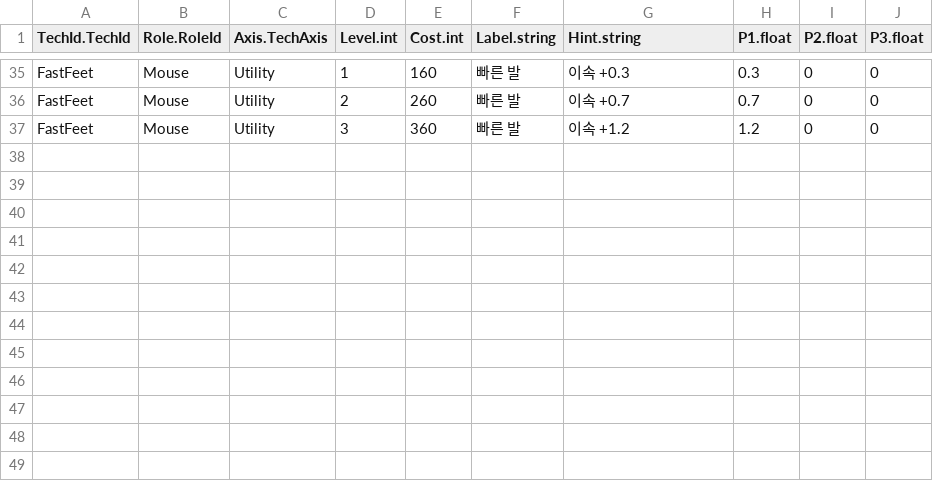
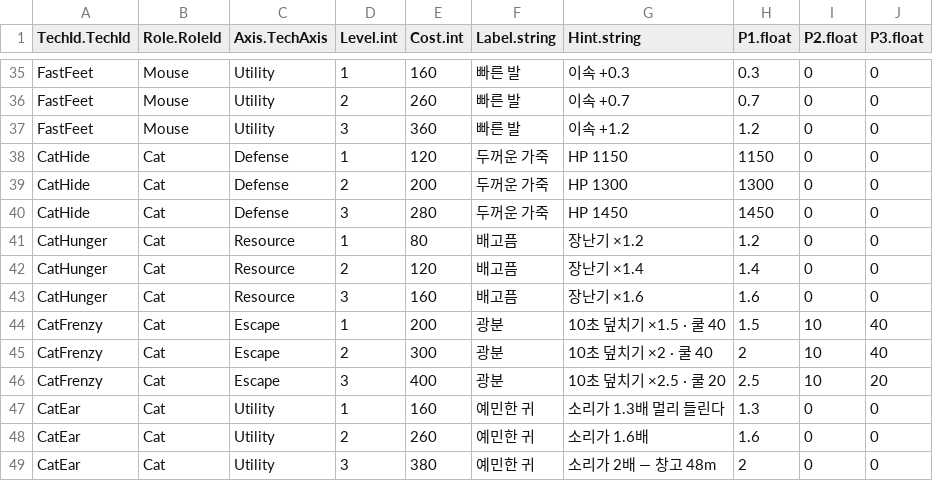
Before and after one commit to JeahanPark/The-Cheese-Thief-and-the-Cat, a CSV file: CTC/Assets/Resources/CSVInfo/TechInfo.csv, drawn as a sheet; only a part is shown, gaps mark what is left out.

```diff
--- a/CTC/Assets/Resources/CSVInfo/TechInfo.csv
+++ b/CTC/Assets/Resources/CSVInfo/TechInfo.csv
@@ -37 +37,13 @@ FastFeet,Mouse,Utility,2,260,빠른 발,이속 +0.7,0.7,0,0
 FastFeet,Mouse,Utility,3,360,빠른 발,이속 +1.2,1.2,0,0
+CatHide,Cat,Defense,1,120,두꺼운 가죽,HP 1150,1150,0,0
+CatHide,Cat,Defense,2,200,두꺼운 가죽,HP 1300,1300,0,0
+CatHide,Cat,Defense,3,280,두꺼운 가죽,HP 1450,1450,0,0
+CatHunger,Cat,Resource,1,80,배고픔,장난기 ×1.2,1.2,0,0
+CatHunger,Cat,Resource,2,120,배고픔,장난기 ×1.4,1.4,0,0
+CatHunger,Cat,Resource,3,160,배고픔,장난기 ×1.6,1.6,0,0
+CatFrenzy,Cat,Escape,1,200,광분,10초 덮치기 ×1.5 · 쿨 40,1.5,10,40
+CatFrenzy,Cat,Escape,2,300,광분,10초 덮치기 ×2 · 쿨 40,2,10,40
+CatFrenzy,Cat,Escape,3,400,광분,10초 덮치기 ×2.5 · 쿨 20,2.5,10,20
+CatEar,Cat,Utility,1,160,예민한 귀,소리가 1.3배 멀리 들린다,1.3,0,0
+CatEar,Cat,Utility,2,260,예민한 귀,소리가 1.6배,1.6,0,0
+CatEar,Cat,Utility,3,380,예민한 귀,소리가 2배 — 창고 48m,2,0,0
```
Also changed, not shown: 4 other files.
